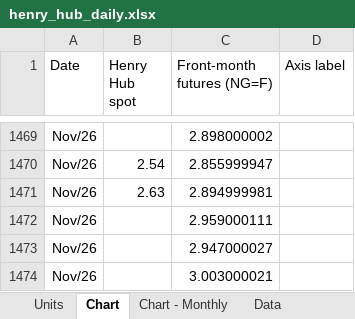
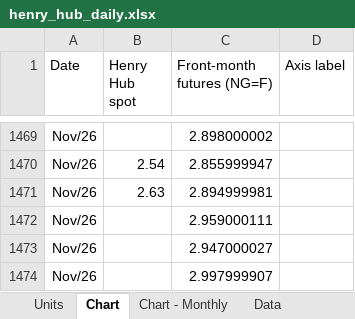
Before and after one commit to thomasdalton9/Energy-public, an Excel workbook: output/Data and Chart Outputs/henry_hub_daily.xlsx, sheet Chart, drawn as a sheet; only a part is shown, gaps mark what is left out; values as stored, in another font and other column widths than the file's, no borders; charts and pictures not drawn; the diff names each change by its address in the sheet, - before the commit and + after, or states it on an @@ line.

```diff
--- a/output/Data and Chart Outputs/henry_hub_daily.xlsx (sheet Chart)
+++ b/output/Data and Chart Outputs/henry_hub_daily.xlsx (sheet Chart)
-C1474 (Front-month futures (NG=F)): 3.003000021
+C1474 (Front-month futures (NG=F)): 2.997999907
```
Also changed, not shown: sheet Chart - Monthly, sheet Data.
